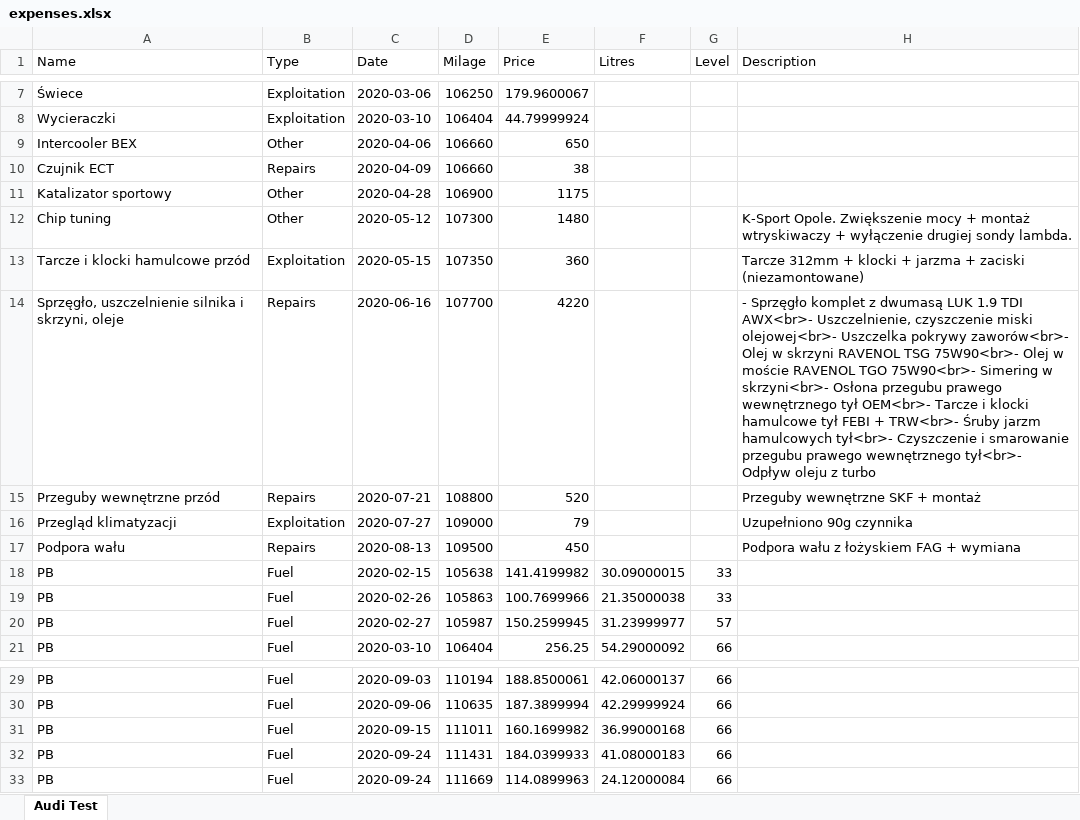
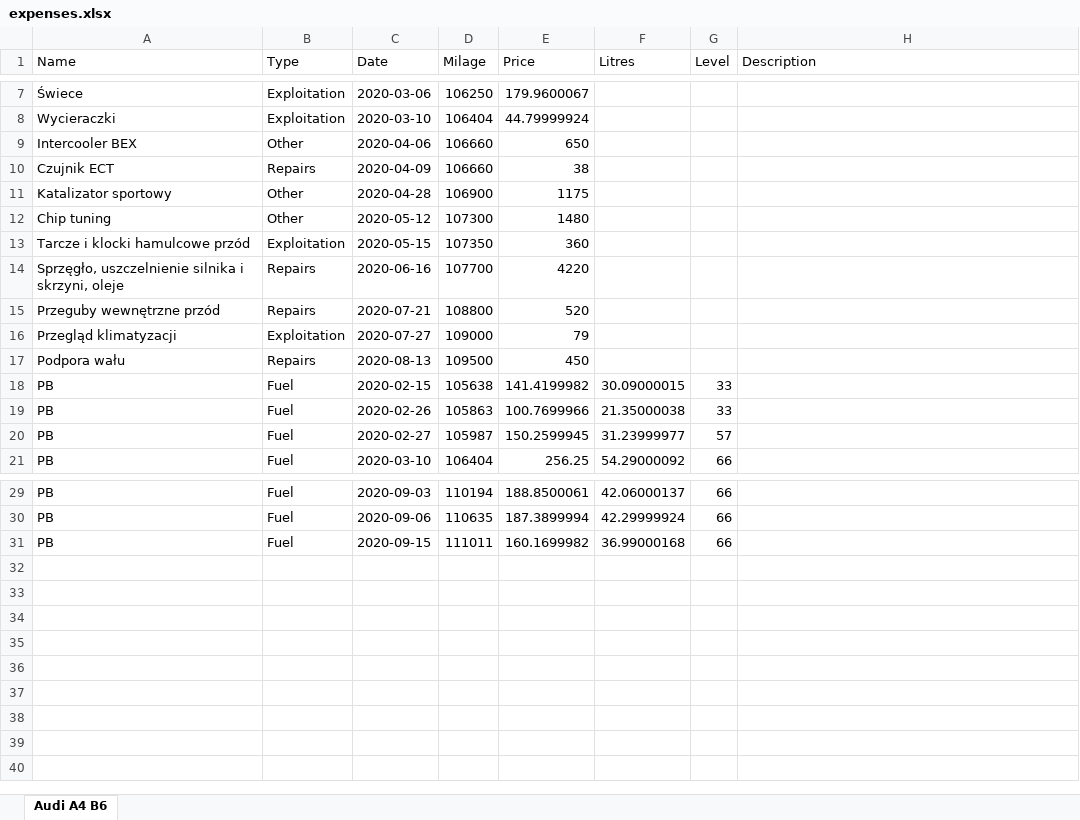
Before and after one commit to Remilo7/carnote, an Excel workbook: src/main/webapp/resources/files/exported/expenses.xlsx, sheet Audi A4 B6, drawn as a sheet; only a part is shown, gaps mark what is left out; values as stored, in another font and other column widths than the file's, no borders; the diff names each change by its address in the sheet, - before the commit and + after, or states it on an @@ line.

Commit message:
Added PWA (manifest.json, service-worker.js), delete of expense confirmation, bug fixes.

```diff
--- a/src/main/webapp/resources/files/exported/expenses.xlsx (sheet Audi A4 B6)
+++ b/src/main/webapp/resources/files/exported/expenses.xlsx (sheet Audi A4 B6)
-sheet tab: Audi Test
+sheet tab: Audi A4 B6
-H12 (Description): K-Sport Opole. Zwiększenie mocy + montaż wtryskiwaczy + wyłączenie drugiej sondy lambda.
+H12 (Description): (empty)
-H13 (Description): Tarcze 312mm + klocki + jarzma + zaciski (niezamontowane)
+H13 (Description): (empty)
-H14 (Description): - Sprzęgło komplet z dwumasą LUK 1.9 TDI AWX<br>- Uszczelnienie, czyszczenie miski olejowej<br>- Uszczelka pokrywy zaworów<br>- Olej w skrzyni RAVENOL TSG 75W90<br>- Olej w moście RAVENOL TGO 75W90<br>- Simering w skrzyni<br>- Osłona przegubu prawego wewnętrznego tył OEM<br>- Tarcze i klocki hamulcowe tył FEBI + TRW<br>- Śruby jarzm hamulcowych tył<br>- Czyszczenie i smarowanie przegubu prawego wewnętrznego tył<br>- Odpływ oleju z turbo
+H14 (Description): (empty)
-H15 (Description): Przeguby wewnętrzne SKF + montaż
+H15 (Description): (empty)
-H16 (Description): Uzupełniono 90g czynnika
+H16 (Description): (empty)
-H17 (Description): Podpora wału z łożyskiem FAG + wymiana
+H17 (Description): (empty)
-row 32: PB | Fuel | 2020-09-24 | 111431 | 184.0399933 | 41.08000183 | 66
-row 33: PB | Fuel | 2020-09-24 | 111669 | 114.0899963 | 24.12000084 | 66
```
Also changed, not shown: 23 other files.
